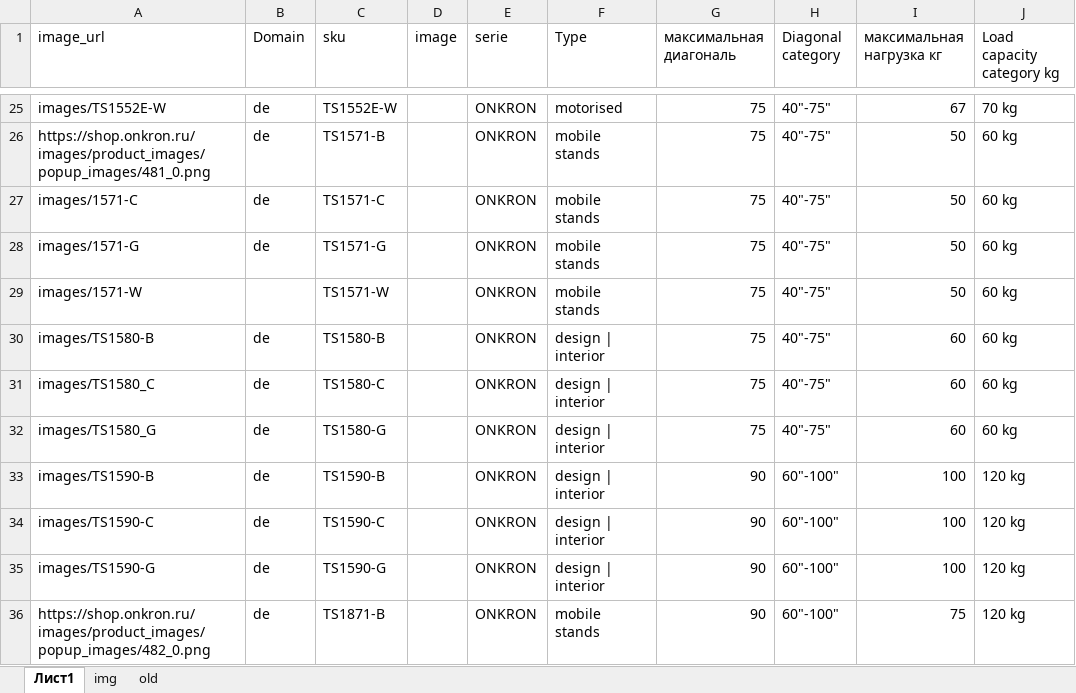
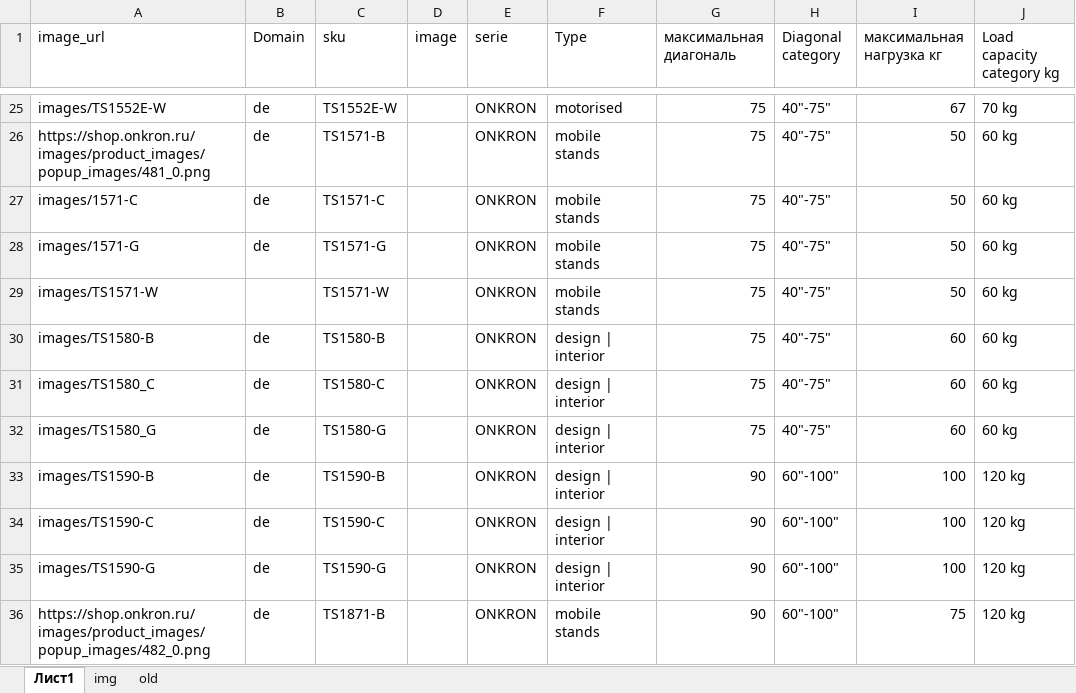
Before and after one commit to katrinaturcha/segmentation, an Excel workbook: sample_test_onkron.xlsx, sheet Лист1, drawn as a sheet; only a part is shown, gaps mark what is left out; values as stored, in another font and other column widths than the file's, no borders; table styles not drawn; the diff names each change by its address in the sheet, - before the commit and + after, or states it on an @@ line.

Commit message:
1571W

```diff
--- a/sample_test_onkron.xlsx (sheet Лист1)
+++ b/sample_test_onkron.xlsx (sheet Лист1)
-A29 (image_url): images/1571-W
+A29 (image_url): images/TS1571-W
```
